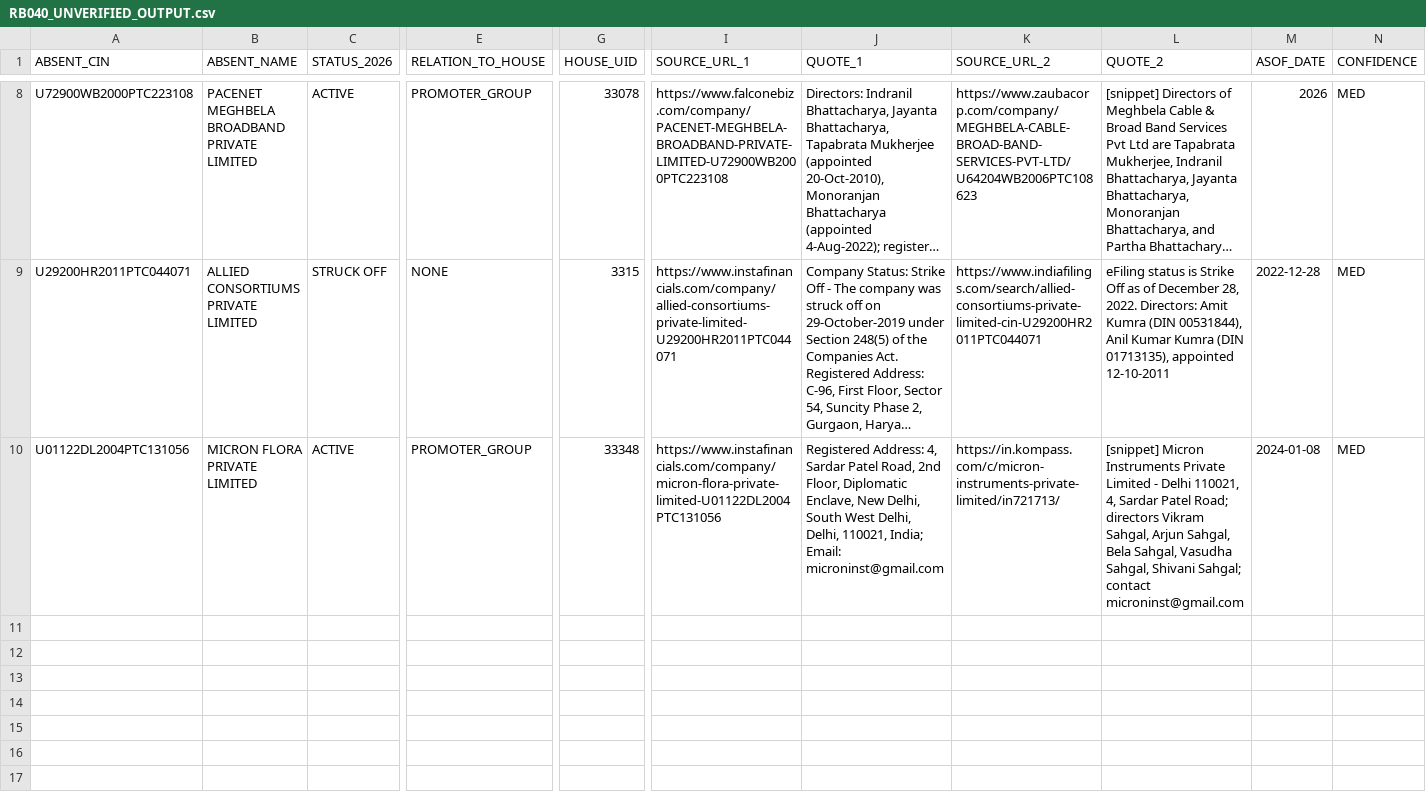
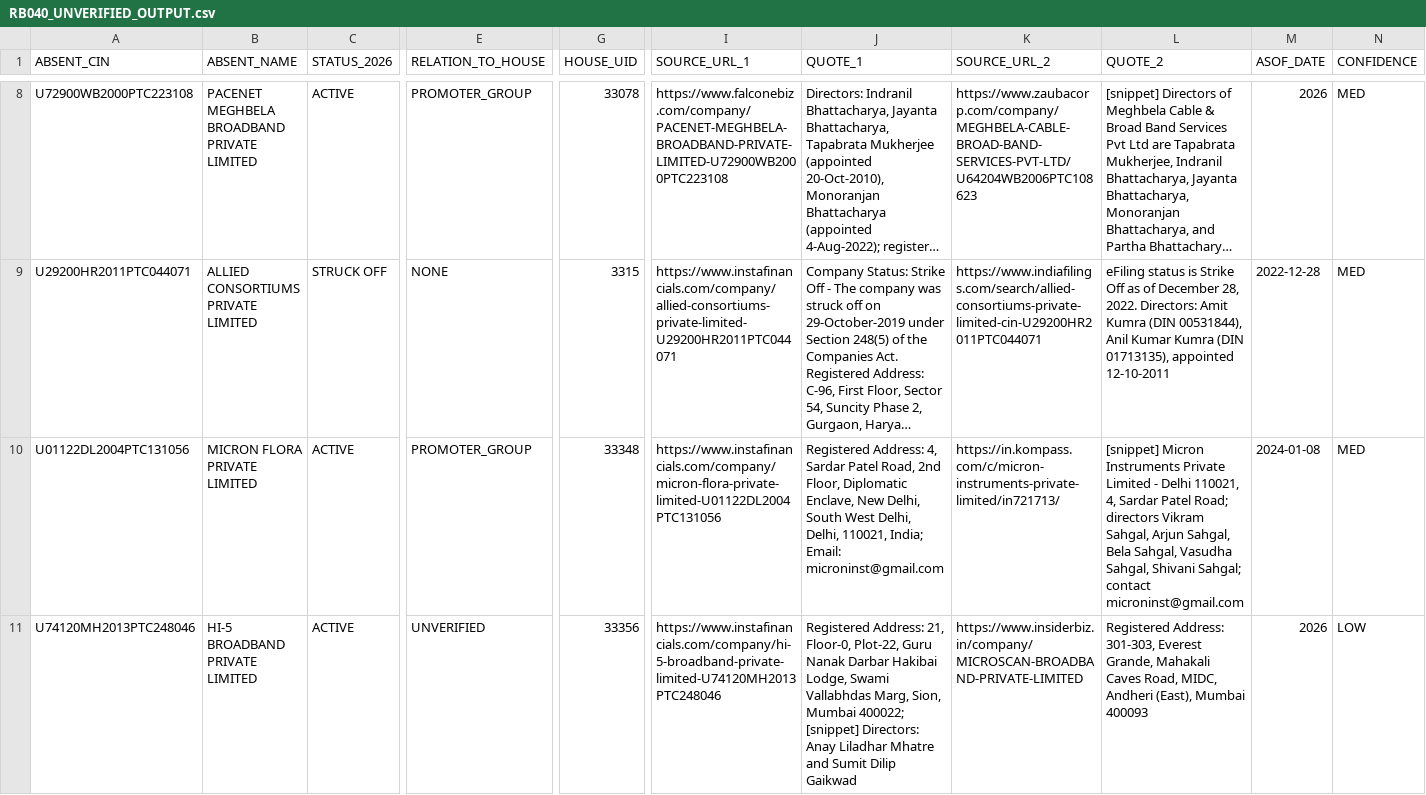
Before and after one commit to pavithra610-cell/claude, a CSV file: A3_ABSENT_LANE/cloud_blocks/RB040_UNVERIFIED_OUTPUT.csv, drawn as a sheet; only a part is shown, gaps mark what is left out; long unchanged cells end in …; rows hold the shown columns only; the diff names each change by its address in the sheet, - before the commit and + after, or states it on an @@ line.

```diff
--- a/A3_ABSENT_LANE/cloud_blocks/RB040_UNVERIFIED_OUTPUT.csv
+++ b/A3_ABSENT_LANE/cloud_blocks/RB040_UNVERIFIED_OUTPUT.csv
+row 11: U74120MH2013PTC248046 | HI-5 BROADBAND PRIVATE LIMITED | ACTIVE | UNVERIFIED | 33356 | https://www.instafinancials.com/company/hi-5-broadband-private-limited-U74120MH2013PTC248046 | Registered Address: 21, Floor-0, Plot-22, Guru Nanak Darbar Hakibai Lodge, Swami Vallabhdas Marg, Sion, Mumbai 400022; [snippet] Directors: Anay Liladhar Mhatre and Sumit Dilip Gaikwad | https://www.insiderbiz.in/company/MICROSCAN-BROADBAND-PRIVATE-LIMITED | Registered Address: 301-303, Everest Grande, Mahakali Caves Road, MIDC, Andheri (East), Mumbai 400093 | 2026 | LOW
```
Also changed, not shown: A3_ABSENT_LANE/cloud_blocks/RB034_UNVERIFIED_OUTPUT.csv, 2 other files.
